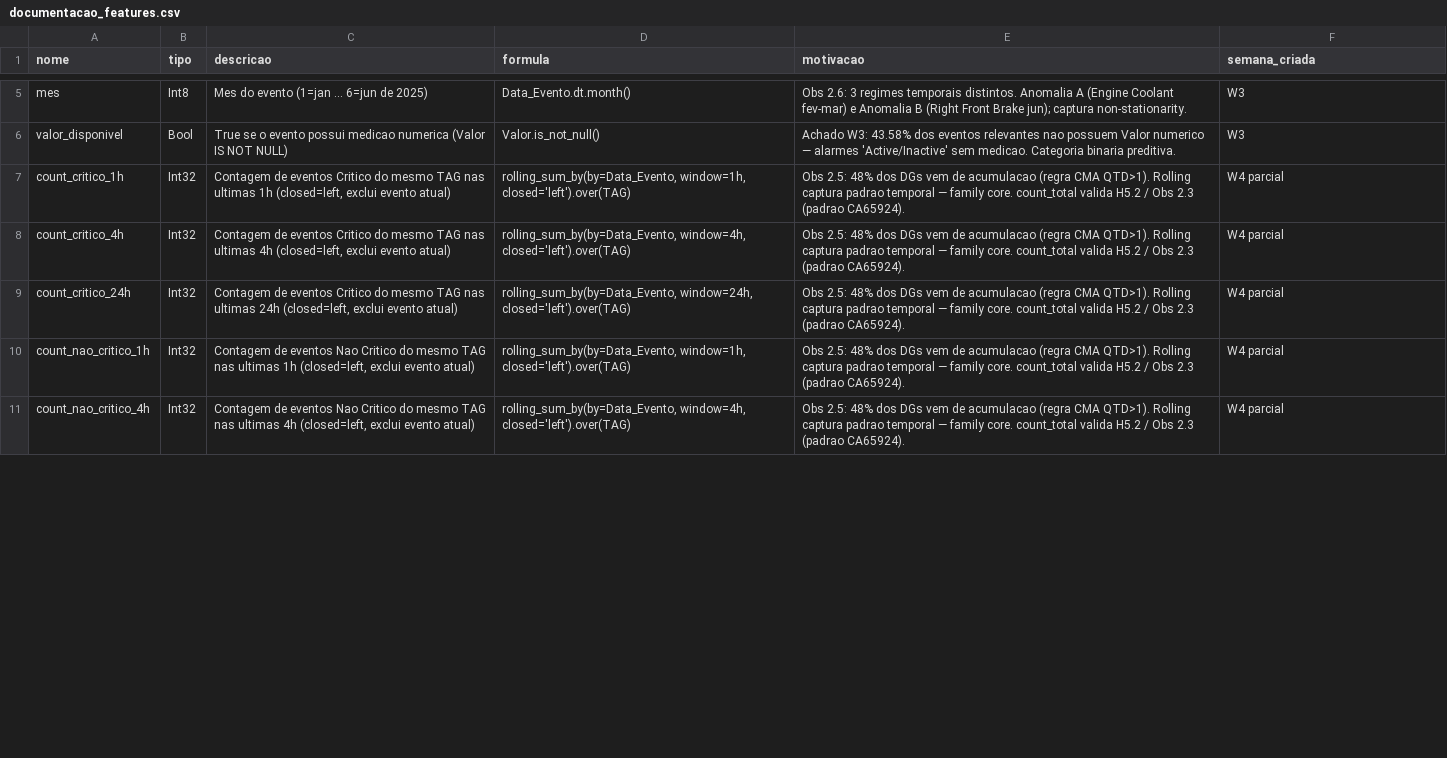
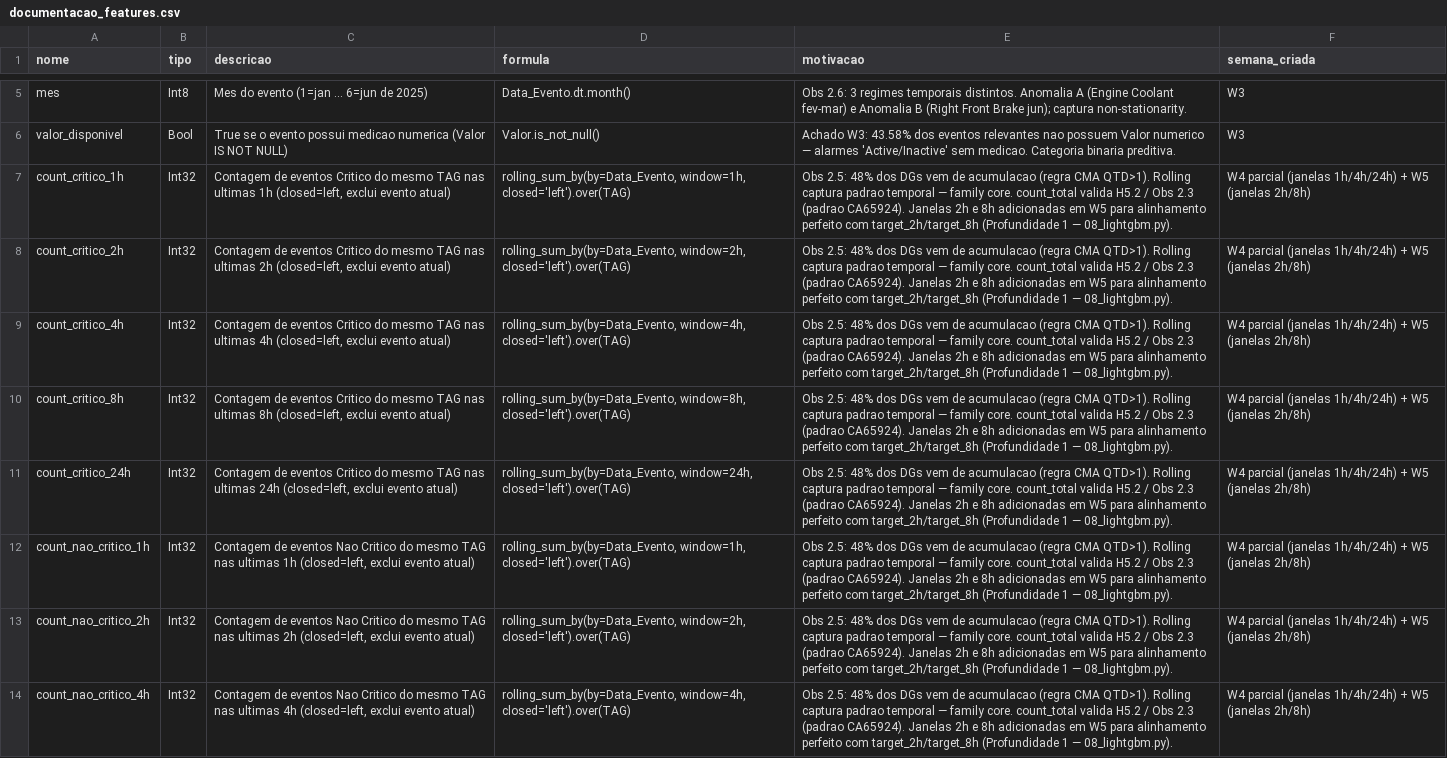
Before and after one commit to MarceloHAyala/DadosVale, a CSV file: Projeto/relatorio/tabelas/documentacao_features.csv, drawn as a sheet; only a part is shown, gaps mark what is left out; addresses are those after the commit; the diff covers the shown part only; the diff names each change by its address in the sheet, - before the commit and + after, or states it on an @@ line.

```diff
--- a/Projeto/relatorio/tabelas/documentacao_features.csv
+++ b/Projeto/relatorio/tabelas/documentacao_features.csv
-E7 (motivacao): …(padrao CA65924).
+E7 (motivacao): …(padrao CA65924). Janelas 2h e 8h adicionadas em W5 para alinhamento perfeito com target_2h/target_8h (Profundidade 1 — 08_lightgbm.py).
-F7 (semana_criada): W4 parcial
+F7 (semana_criada): W4 parcial (janelas 1h/4h/24h) + W5 (janelas 2h/8h)
+row 8: count_critico_2h | Int32 | Contagem de eventos Critico do mesmo TAG nas ultimas 2h (closed=left, exclui evento atual) | rolling_sum_by(by=Data_Evento, window=2h, closed='left').over(TAG) | Obs 2.5: 48% dos DGs vem de acumulacao (regra CMA QTD>1). Rolling captura padrao temporal — family core. count_total valida H5.2 / Obs 2.3 (padrao CA65924). Janelas 2h e 8h adicionadas em W5 para alinhamento perfeito com target_2h/target_8h (Profundidade 1 — 08_lightgbm.py). | W4 parcial (janelas 1h/4h/24h) + W5 (janelas 2h/8h)
-E9 (motivacao): …(padrao CA65924).
+E9 (motivacao): …(padrao CA65924). Janelas 2h e 8h adicionadas em W5 para alinhamento perfeito com target_2h/target_8h (Profundidade 1 — 08_lightgbm.py).
-F9 (semana_criada): W4 parcial
+F9 (semana_criada): W4 parcial (janelas 1h/4h/24h) + W5 (janelas 2h/8h)
+row 10: count_critico_8h | Int32 | Contagem de eventos Critico do mesmo TAG nas ultimas 8h (closed=left, exclui evento atual) | rolling_sum_by(by=Data_Evento, window=8h, closed='left').over(TAG) | Obs 2.5: 48% dos DGs vem de acumulacao (regra CMA QTD>1). Rolling captura padrao temporal — family core. count_total valida H5.2 / Obs 2.3 (padrao CA65924). Janelas 2h e 8h adicionadas em W5 para alinhamento perfeito com target_2h/target_8h (Profundidade 1 — 08_lightgbm.py). | W4 parcial (janelas 1h/4h/24h) + W5 (janelas 2h/8h)
-E11:E12 (motivacao): …(padrao CA65924).
+E11:E12 (motivacao): …(padrao CA65924). Janelas 2h e 8h adicionadas em W5 para alinhamento perfeito com target_2h/target_8h (Profundidade 1 — 08_lightgbm.py).
-F11:F12 (semana_criada): W4 parcial
+F11:F12 (semana_criada): W4 parcial (janelas 1h/4h/24h) + W5 (janelas 2h/8h)
+row 13: count_nao_critico_2h | Int32 | Contagem de eventos Nao Critico do mesmo TAG nas ultimas 2h (closed=left, exclui evento atual) | rolling_sum_by(by=Data_Evento, window=2h, closed='left').over(TAG) | Obs 2.5: 48% dos DGs vem de acumulacao (regra CMA QTD>1). Rolling captura padrao temporal — family core. count_total valida H5.2 / Obs 2.3 (padrao CA65924). Janelas 2h e 8h adicionadas em W5 para alinhamento perfeito com target_2h/target_8h (Profundidade 1 — 08_lightgbm.py). | W4 parcial (janelas 1h/4h/24h) + W5 (janelas 2h/8h)
-E14 (motivacao): …(padrao CA65924).
+E14 (motivacao): …(padrao CA65924). Janelas 2h e 8h adicionadas em W5 para alinhamento perfeito com target_2h/target_8h (Profundidade 1 — 08_lightgbm.py).
-F14 (semana_criada): W4 parcial
+F14 (semana_criada): W4 parcial (janelas 1h/4h/24h) + W5 (janelas 2h/8h)
```
Also changed, not shown: 3 added rows and 8 edited cells elsewhere in this file, 9 other files.
